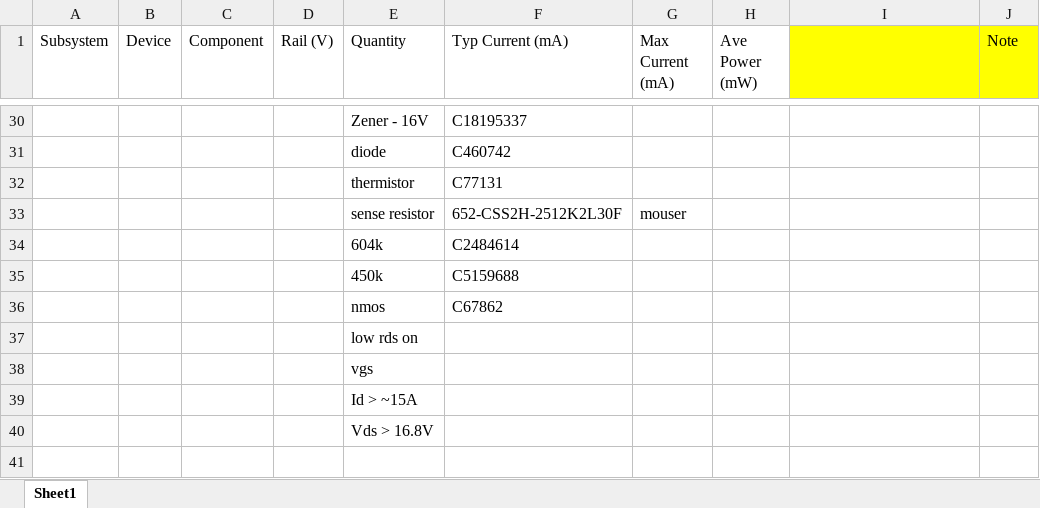
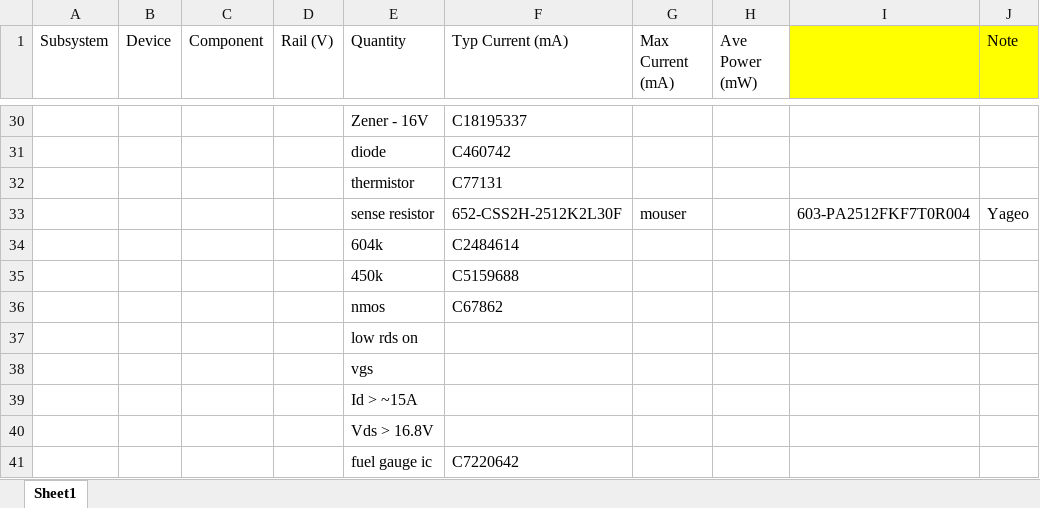
Before and after one commit to bluesatunsw/satellite, an Excel workbook: elec/power/Cubesat Power Budget.xlsx, sheet Sheet1, drawn as a sheet; only a part is shown, gaps mark what is left out; values as stored, in another font and other column widths than the file's, no borders; conditional formats not drawn; the diff names each change by its address in the sheet, - before the commit and + after, or states it on an @@ line.

Commit message:
Add fuel gauge schematic

```diff
--- a/elec/power/Cubesat Power Budget.xlsx (sheet Sheet1)
+++ b/elec/power/Cubesat Power Budget.xlsx (sheet Sheet1)
-I33: (empty)
+I33: 603-PA2512FKF7T0R004
-J33 (Note): (empty)
+J33 (Note): Yageo
+row 41:  |  |  |  | fuel gauge ic | C7220642
```
Also changed, not shown: 20 other files.
